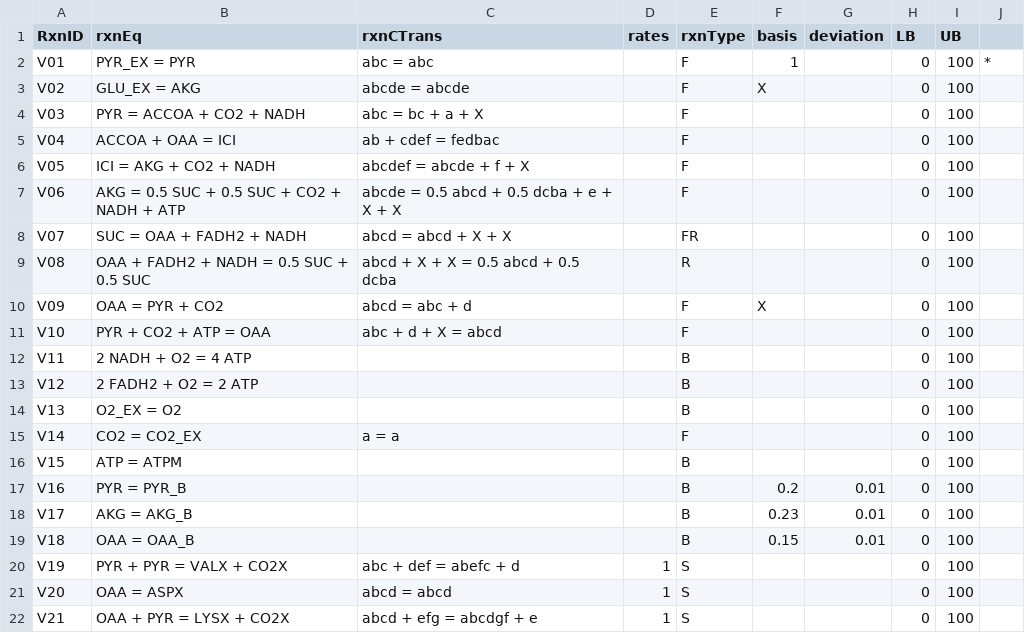
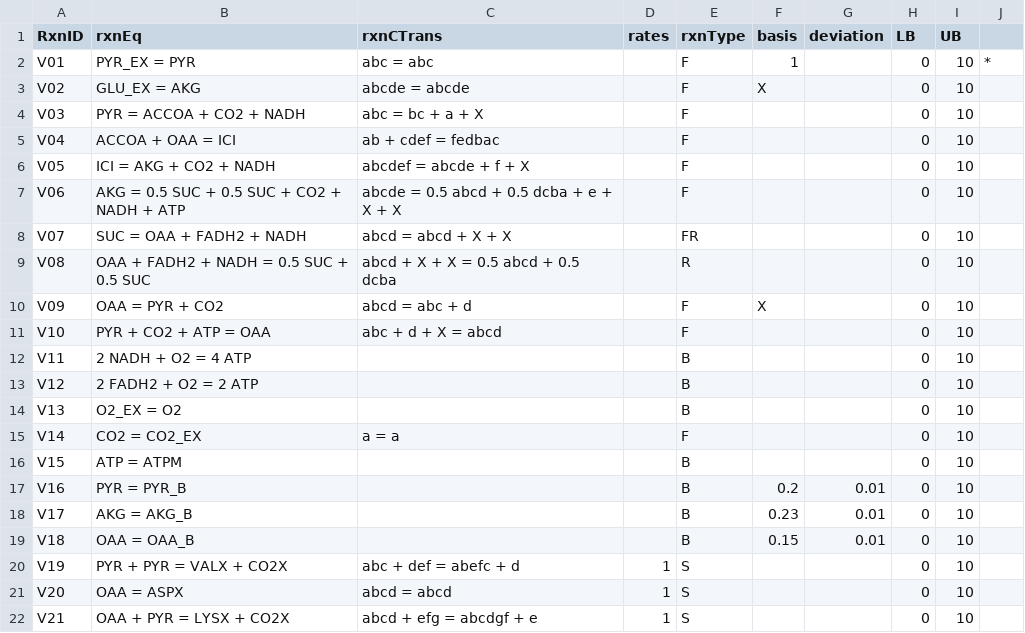
Before and after one commit to SteshinSS/khnum, a CSV file: model/model.csv, drawn as a sheet.

```diff
--- a/model/model.csv
+++ b/model/model.csv
@@ -1,22 +1,22 @@
 RxnID,rxnEq,rxnCTrans,rates,rxnType,basis,deviation,LB,UB,
-V01,PYR_EX = PYR,abc = abc,,F,1,,0,100,*
-V02,GLU_EX = AKG,abcde = abcde,,F,X,,0,100,
-V03,PYR = ACCOA + CO2 + NADH,abc = bc + a + X,,F,,,0,100,
-V04,ACCOA + OAA = ICI,ab + cdef = fedbac,,F,,,0,100,
-V05,ICI = AKG + CO2 + NADH,abcdef = abcde + f + X,,F,,,0,100,
-V06,AKG = 0.5 SUC + 0.5 SUC + CO2 + NADH + ATP,abcde = 0.5 abcd + 0.5 dcba + e + X + X,,F,,,0,100,
-V07,SUC = OAA + FADH2 + NADH,abcd = abcd + X + X,,FR,,,0,100,
-V08,OAA + FADH2 + NADH = 0.5 SUC + 0.5 SUC,abcd + X + X = 0.5 abcd + 0.5 dcba,,R,,,0,100,
-V09,OAA = PYR + CO2,abcd = abc + d,,F,X,,0,100,
-V10,PYR + CO2 + ATP = OAA,abc + d + X = abcd,,F,,,0,100,
-V11,2 NADH + O2 = 4 ATP,,,B,,,0,100,
-V12,2 FADH2 + O2 = 2 ATP,,,B,,,0,100,
-V13,O2_EX = O2,,,B,,,0,100,
-V14,CO2 = CO2_EX,a = a,,F,,,0,100,
-V15,ATP = ATPM,,,B,,,0,100,
-V16,PYR = PYR_B,,,B,0.2,0.01,0,100,
-V17,AKG = AKG_B,,,B,0.23,0.01,0,100,
-V18,OAA = OAA_B,,,B,0.15,0.01,0,100,
-V19,PYR + PYR = VALX + CO2X,abc + def = abefc + d,1,S,,,0,100,
-V20,OAA = ASPX,abcd = abcd,1,S,,,0,100,
-V21,OAA + PYR = LYSX + CO2X,abcd + efg = abcdgf + e,1,S,,,0,100,
+V01,PYR_EX = PYR,abc = abc,,F,1,,0,10,*
+V02,GLU_EX = AKG,abcde = abcde,,F,X,,0,10,
+V03,PYR = ACCOA + CO2 + NADH,abc = bc + a + X,,F,,,0,10,
+V04,ACCOA + OAA = ICI,ab + cdef = fedbac,,F,,,0,10,
+V05,ICI = AKG + CO2 + NADH,abcdef = abcde + f + X,,F,,,0,10,
+V06,AKG = 0.5 SUC + 0.5 SUC + CO2 + NADH + ATP,abcde = 0.5 abcd + 0.5 dcba + e + X + X,,F,,,0,10,
+V07,SUC = OAA + FADH2 + NADH,abcd = abcd + X + X,,FR,,,0,10,
+V08,OAA + FADH2 + NADH = 0.5 SUC + 0.5 SUC,abcd + X + X = 0.5 abcd + 0.5 dcba,,R,,,0,10,
+V09,OAA = PYR + CO2,abcd = abc + d,,F,X,,0,10,
+V10,PYR + CO2 + ATP = OAA,abc + d + X = abcd,,F,,,0,10,
+V11,2 NADH + O2 = 4 ATP,,,B,,,0,10,
+V12,2 FADH2 + O2 = 2 ATP,,,B,,,0,10,
+V13,O2_EX = O2,,,B,,,0,10,
+V14,CO2 = CO2_EX,a = a,,F,,,0,10,
+V15,ATP = ATPM,,,B,,,0,10,
+V16,PYR = PYR_B,,,B,0.2,0.01,0,10,
+V17,AKG = AKG_B,,,B,0.23,0.01,0,10,
+V18,OAA = OAA_B,,,B,0.15,0.01,0,10,
+V19,PYR + PYR = VALX + CO2X,abc + def = abefc + d,1,S,,,0,10,
+V20,OAA = ASPX,abcd = abcd,1,S,,,0,10,
+V21,OAA + PYR = LYSX + CO2X,abcd + efg = abcdgf + e,1,S,,,0,10,
```
Also changed, not shown: 4 other files.
